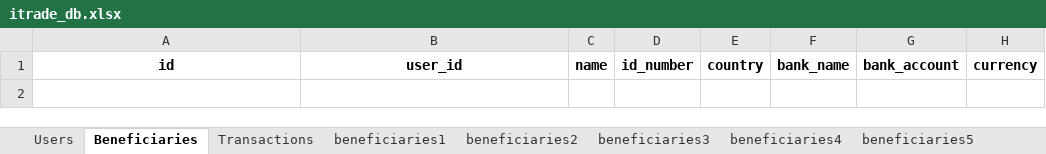
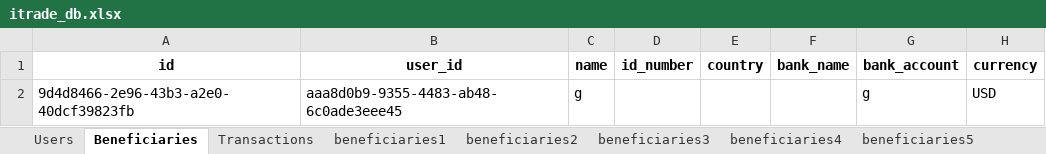
Before and after one commit to JuniorsDad3/iTradeAfrika, an Excel workbook: data/itrade_db.xlsx, sheet Beneficiaries, drawn as a sheet; values as stored, in another font and other column widths than the file's, no borders; the diff names each change by its address in the sheet, - before the commit and + after, or states it on an @@ line.

```diff
--- a/data/itrade_db.xlsx (sheet Beneficiaries)
+++ b/data/itrade_db.xlsx (sheet Beneficiaries)
+row 2: 9d4d8466-2e96-43b3-a2e0-40dcf39823fb | aaa8d0b9-9355-4483-ab48-6c0ade3eee45 | g |  |  |  | g | USD
```
Also changed, not shown: sheet Transactions, sheet Users, sheet beneficiaries5, other sheet tabs, 3 other files.
